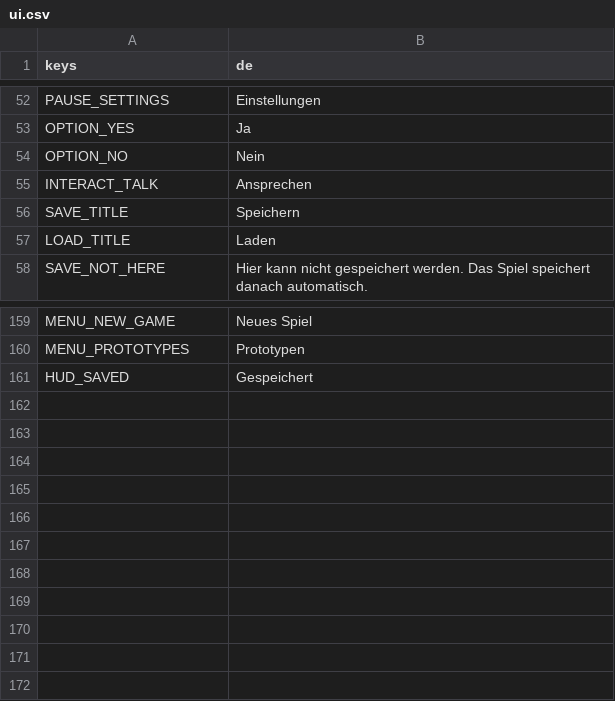
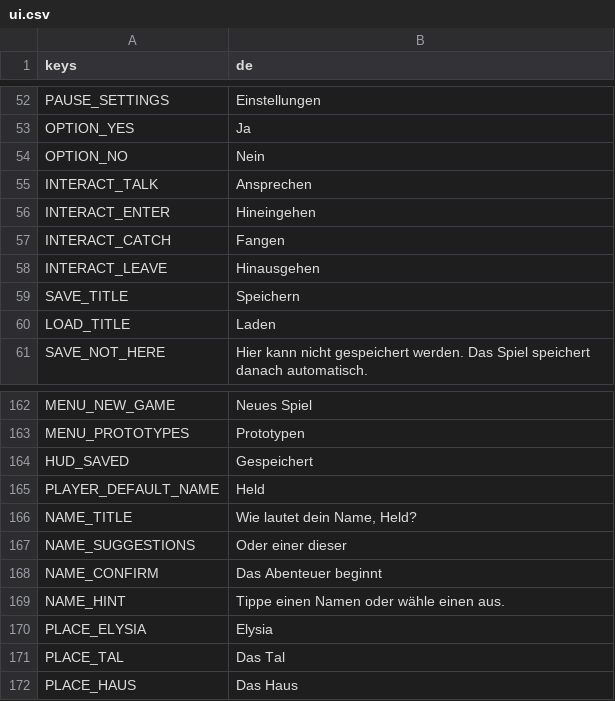
Before and after one commit to Stanzlu/Game, a CSV file: content/locale/ui.csv, drawn as a sheet; only a part is shown, gaps mark what is left out; the diff names each change by its address in the sheet, - before the commit and + after, or states it on an @@ line.

```diff
--- a/content/locale/ui.csv
+++ b/content/locale/ui.csv
+row 56: INTERACT_ENTER | Hineingehen
+row 57: INTERACT_CATCH | Fangen
+row 58: INTERACT_LEAVE | Hinausgehen
+row 165: PLAYER_DEFAULT_NAME | Held
+row 166: NAME_TITLE | Wie lautet dein Name, Held?
+row 167: NAME_SUGGESTIONS | Oder einer dieser
+row 168: NAME_CONFIRM | Das Abenteuer beginnt
+row 169: NAME_HINT | Tippe einen Namen oder wähle einen aus.
+row 170: PLACE_ELYSIA | Elysia
+row 171: PLACE_TAL | Das Tal
+row 172: PLACE_HAUS | Das Haus
```
Also changed, not shown: 28 other files.
